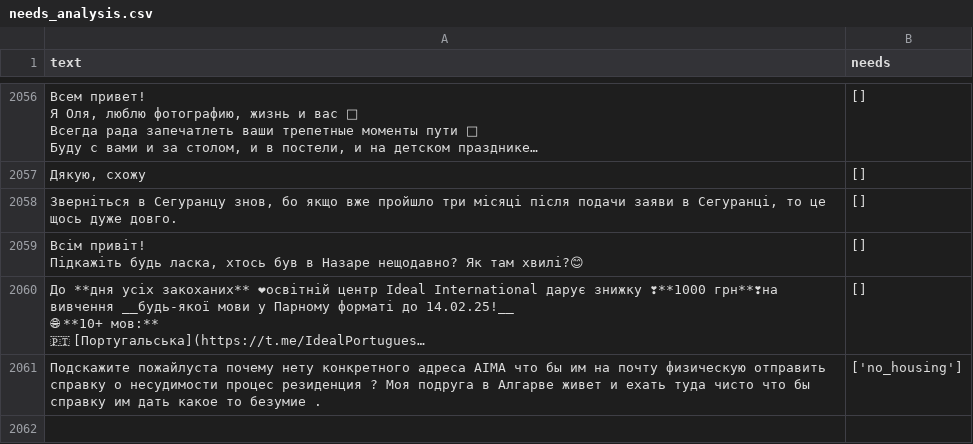
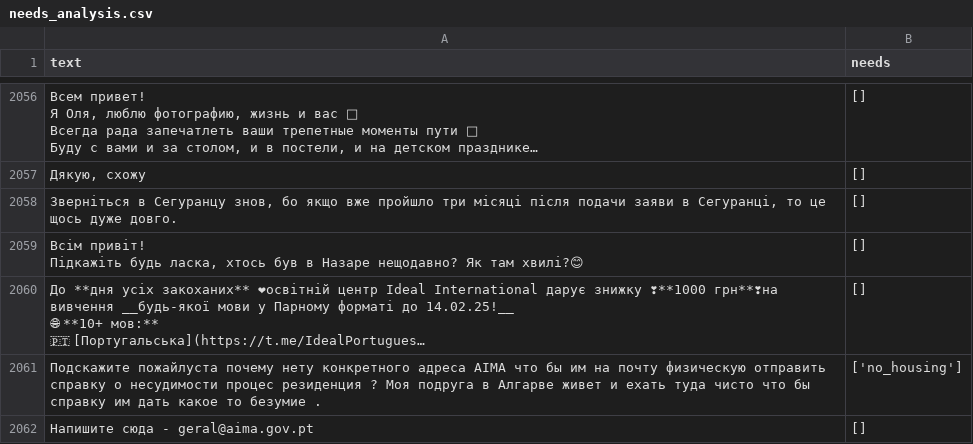
Before and after one commit to bogdan-lmk/sentiment-bot, a CSV file: data/processed/needs_analysis.csv, drawn as a sheet; only a part is shown, gaps mark what is left out; long unchanged cells end in …; the diff names each change by its address in the sheet, - before the commit and + after, or states it on an @@ line.

```diff
--- a/data/processed/needs_analysis.csv
+++ b/data/processed/needs_analysis.csv
+row 2062: Напишите сюда - geral@aima.gov.pt | []
```
Also changed, not shown: data/processed/keywords.csv, data/processed/message_clusters.csv, 13 other files.
